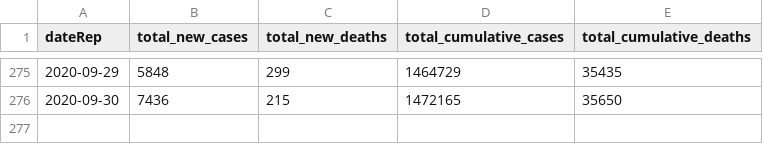
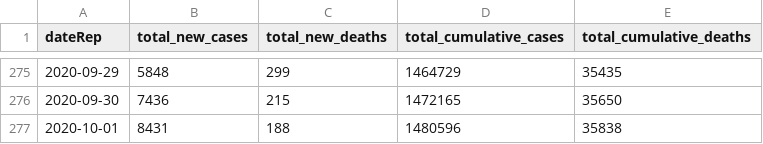
Before and after one commit to FinancialMarkets/latest_covid_africa_data, a CSV file: js_data/all_africa_data.csv, drawn as a sheet; only a part is shown, gaps mark what is left out; the diff names each change by its address in the sheet, - before the commit and + after, or states it on an @@ line.

Commit message:
updated all africa data

```diff
--- a/js_data/all_africa_data.csv
+++ b/js_data/all_africa_data.csv
+row 277: 2020-10-01 | 8431 | 188 | 1480596 | 35838
```
